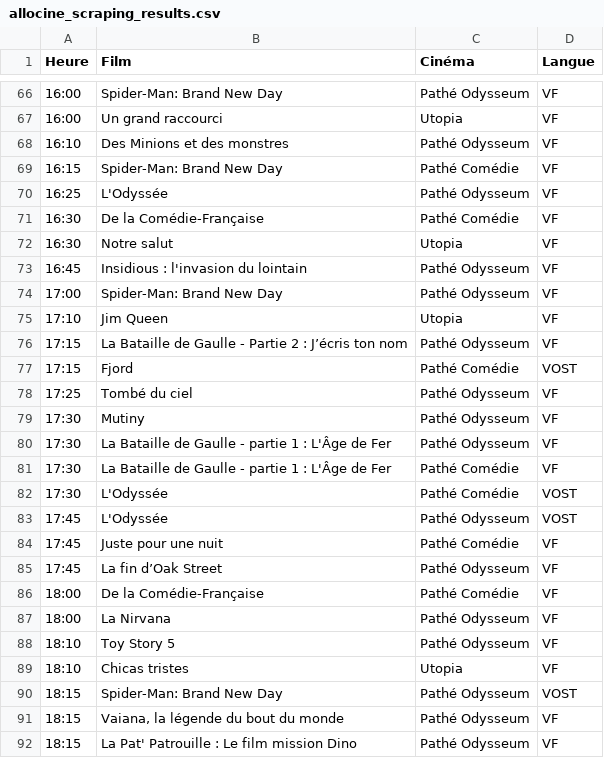
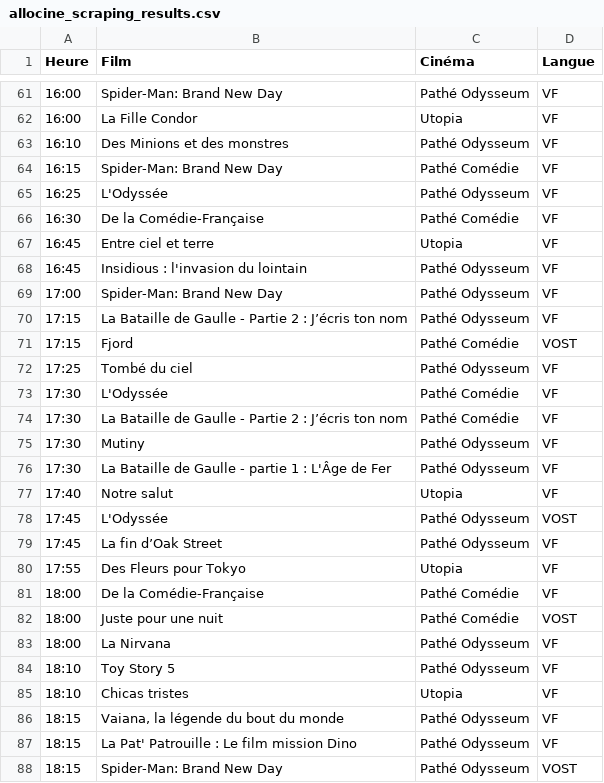
Before and after one commit to pgit34/mon-cine-montpellier, a CSV file: allocine_scraping_results.csv, drawn as a sheet; only a part is shown, gaps mark what is left out; the diff covers the shown part only.

```diff
--- a/allocine_scraping_results.csv
+++ b/allocine_scraping_results.csv
@@ -66,3 +61,3 @@ Heure,Film,Cinéma,Langue
 16:00,Spider-Man: Brand New Day,Pathé Odysseum,VF
-16:00,Un grand raccourci,Utopia,VF
+16:00,La Fille Condor,Utopia,VF
 16:10,Des Minions et des monstres,Pathé Odysseum,VF
@@ -71,6 +66,5 @@ Heure,Film,Cinéma,Langue
 16:30,De la Comédie-Française,Pathé Comédie,VF
-16:30,Notre salut,Utopia,VF
+16:45,Entre ciel et terre,Utopia,VF
 16:45,Insidious : l'invasion du lointain,Pathé Odysseum,VF
 17:00,Spider-Man: Brand New Day,Pathé Odysseum,VF
-17:10,Jim Queen,Utopia,VF
 17:15,La Bataille de Gaulle - Partie 2 : J’écris ton nom,Pathé Odysseum,VF
@@ -78,10 +72,12 @@ Heure,Film,Cinéma,Langue
 17:25,Tombé du ciel,Pathé Odysseum,VF
+17:30,L'Odyssée,Pathé Comédie,VF
+17:30,La Bataille de Gaulle - Partie 2 : J’écris ton nom,Pathé Comédie,VF
 17:30,Mutiny,Pathé Odysseum,VF
 17:30,La Bataille de Gaulle - partie 1 : L'Âge de Fer,Pathé Odysseum,VF
-17:30,La Bataille de Gaulle - partie 1 : L'Âge de Fer,Pathé Comédie,VF
-17:30,L'Odyssée,Pathé Comédie,VOST
+17:40,Notre salut,Utopia,VF
 17:45,L'Odyssée,Pathé Odysseum,VOST
-17:45,Juste pour une nuit,Pathé Comédie,VF
 17:45,La fin d’Oak Street,Pathé Odysseum,VF
+17:55,Des Fleurs pour Tokyo,Utopia,VF
 18:00,De la Comédie-Française,Pathé Comédie,VF
+18:00,Juste pour une nuit,Pathé Comédie,VOST
 18:00,La Nirvana,Pathé Odysseum,VF
@@ -89,4 +85,4 @@ Heure,Film,Cinéma,Langue
 18:10,Chicas tristes,Utopia,VF
-18:15,Spider-Man: Brand New Day,Pathé Odysseum,VOST
 18:15,"Vaiana, la légende du bout du monde",Pathé Odysseum,VF
 18:15,La Pat' Patrouille : Le film mission Dino,Pathé Odysseum,VF
+18:15,Spider-Man: Brand New Day,Pathé Odysseum,VOST
```
Also changed, not shown: 11 added rows, 16 removed rows, 21 moved rows and 26 edited cells elsewhere in this file.
